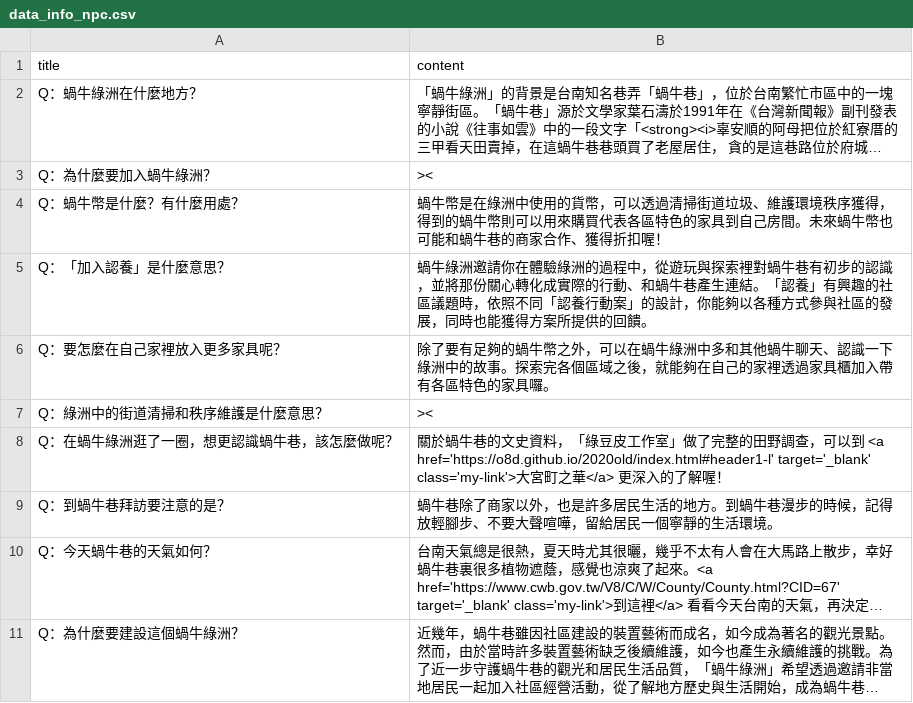
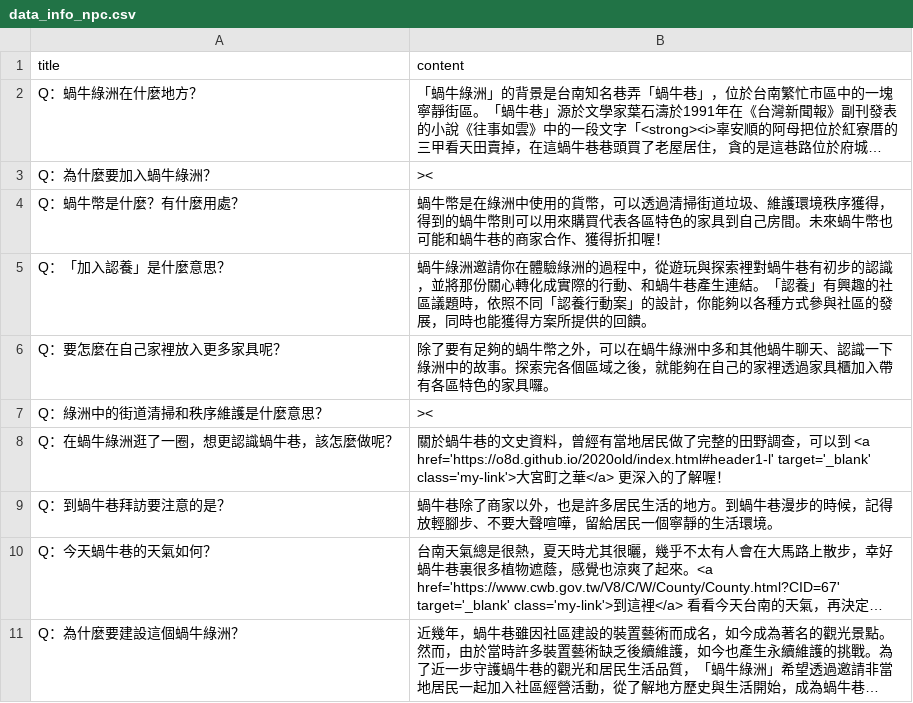
Before and after one commit to ienming/snail-journey, a CSV file: src/data/data_info_npc.csv, drawn as a sheet; long unchanged cells end in ….

```diff
--- a/src/data/data_info_npc.csv
+++ b/src/data/data_info_npc.csv
@@ -7,3 +7,3 @@ Q：要怎麼在自己家裡放入更多家具呢？,除了要有足夠的蝸牛
 Q：綠洲中的街道清掃和秩序維護是什麼意思？,><
-Q：在蝸牛綠洲逛了一圈，想更認識蝸牛巷，該怎麼做呢？,關於蝸牛巷的文史資料，「綠豆皮工作室」做了完整的田野調查，可以到 <a href='https://o8d.github.io/2020old/index.html#header1-l' target='_blank' class='my-link'>大宮町之華</a> 更深入的了解喔！
+Q：在蝸牛綠洲逛了一圈，想更認識蝸牛巷，該怎麼做呢？,關於蝸牛巷的文史資料，曾經有當地居民做了完整的田野調查，可以到 <a href='https://o8d.github.io/2020old/index.html#header1-l' target='_blank' class='my-link'>大宮町之華</a> 更深入的了解喔！
 Q：到蝸牛巷拜訪要注意的是？,蝸牛巷除了商家以外，也是許多居民生活的地方。到蝸牛巷漫步的時候，記得放輕腳步、不要大聲喧嘩，留給居民一個寧靜的生活環境。
```
Also changed, not shown: src/data/data_guys.csv, src/data/data_npc.csv, 8 other files.
